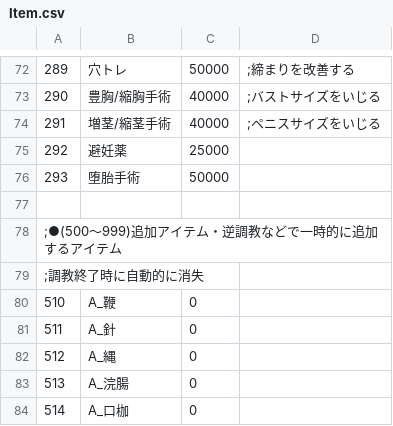
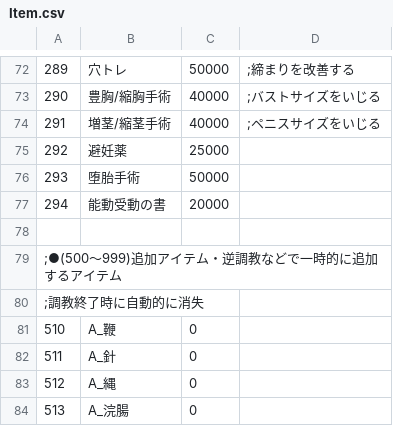
Before and after one commit to wamekukyouzin/eratohoK, a CSV file: CSV/Item.csv, drawn as a sheet; only a part is shown, gaps mark what is left out; the shorter side is filled out with more unchanged rows; the diff names each change by its address in the sheet, - before the commit and + after, or states it on an @@ line.

Commit message:
能動受動の書を追加。

```diff
--- a/CSV/Item.csv
+++ b/CSV/Item.csv
+row 77: 294 | 能動受動の書 | 20000
```
Also changed, not shown: 2 other files.
